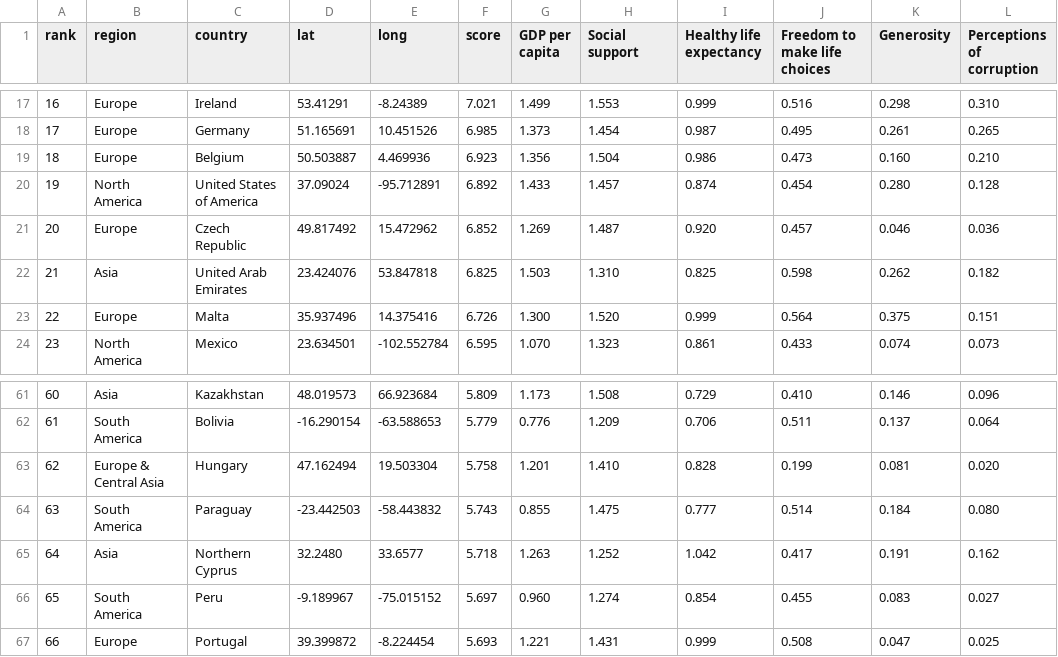
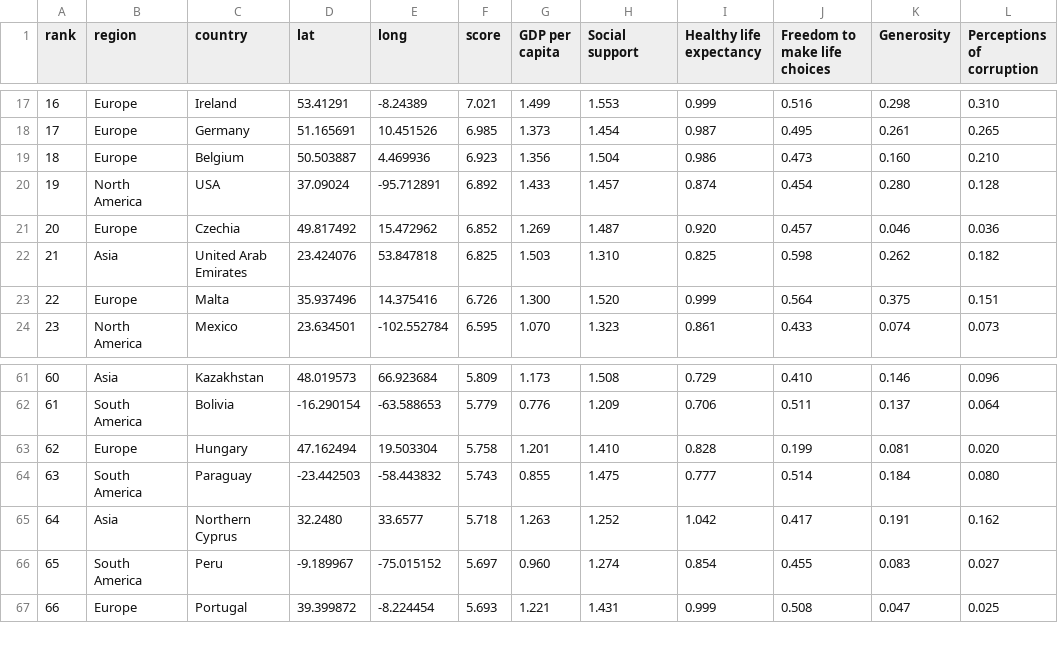
Before and after one commit to vjak0002/fit3179-assignment2, a CSV file: data/countries-happiness-2019.csv, drawn as a sheet; only a part is shown, gaps mark what is left out.

```diff
--- a/data/countries-happiness-2019.csv
+++ b/data/countries-happiness-2019.csv
@@ -19,4 +19,4 @@ rank,region,country,lat,long,score,GDP per capita,Social support,Healthy life ex
 18,Europe,Belgium,50.503887,4.469936,6.923,1.356,1.504,0.986,0.473,0.160,0.210
-19,North America,United States of America,37.09024,-95.712891,6.892,1.433,1.457,0.874,0.454,0.280,0.128
-20,Europe,Czech Republic,49.817492,15.472962,6.852,1.269,1.487,0.920,0.457,0.046,0.036
+19,North America,USA,37.09024,-95.712891,6.892,1.433,1.457,0.874,0.454,0.280,0.128
+20,Europe,Czechia,49.817492,15.472962,6.852,1.269,1.487,0.920,0.457,0.046,0.036
 21,Asia,United Arab Emirates,23.424076,53.847818,6.825,1.503,1.310,0.825,0.598,0.262,0.182
@@ -62,3 +62,3 @@ rank,region,country,lat,long,score,GDP per capita,Social support,Healthy life ex
 61,South America,Bolivia,-16.290154,-63.588653,5.779,0.776,1.209,0.706,0.511,0.137,0.064
-62,Europe & Central Asia,Hungary,47.162494,19.503304,5.758,1.201,1.410,0.828,0.199,0.081,0.020
+62,Europe,Hungary,47.162494,19.503304,5.758,1.201,1.410,0.828,0.199,0.081,0.020
 63,South America,Paraguay,-23.442503,-58.443832,5.743,0.855,1.475,0.777,0.514,0.184,0.080
```
Also changed, not shown: 3 other files.
